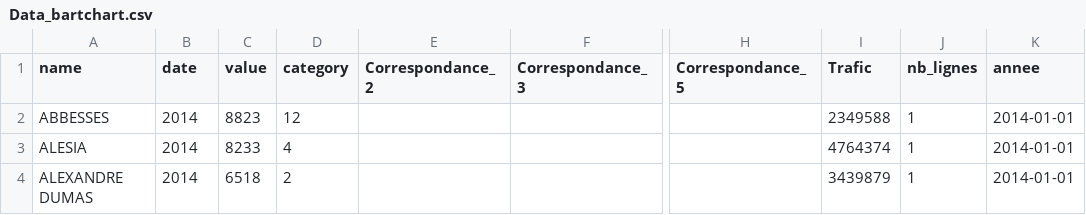
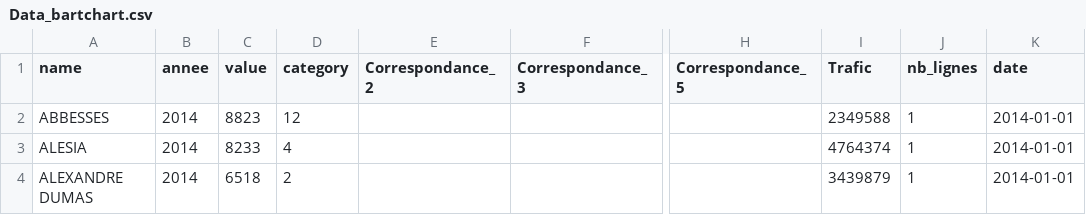
Before and after one commit to A-Branthomme/Visulalisation, a CSV file: Projet web/humanresources/humanresources/Data Paris/Stations/Data_bartchart.csv, drawn as a sheet; only a part is shown, gaps mark what is left out; the diff names each change by its address in the sheet, - before the commit and + after, or states it on an @@ line.

Commit message:
barchart avec date

```diff
--- a/Projet web/humanresources/humanresources/Data Paris/Stations/Data_bartchart.csv
+++ b/Projet web/humanresources/humanresources/Data Paris/Stations/Data_bartchart.csv
-B1: date
+B1: annee
-K1: annee
+K1: date
```
